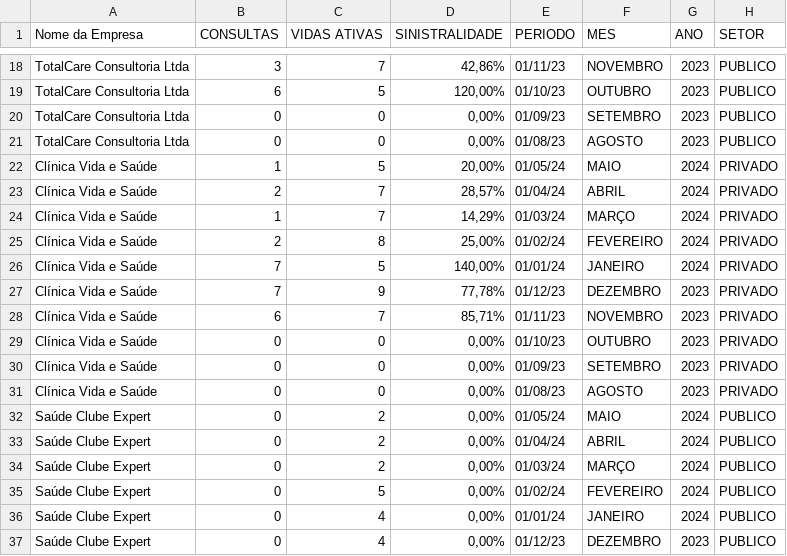
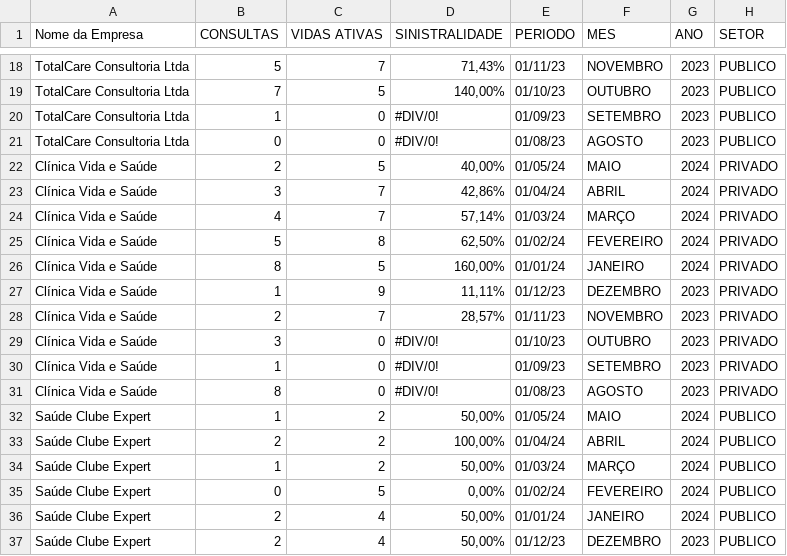
Before and after one commit to bessarodrigo/sinistralidade_telemecidina, a CSV file: sinistralidade_telemecidina.csv, drawn as a sheet; only a part is shown, gaps mark what is left out; the diff covers the shown part only; the diff names each change by its address in the sheet, - before the commit and + after, or states it on an @@ line.

```diff
--- a/sinistralidade_telemecidina.csv
+++ b/sinistralidade_telemecidina.csv
-B18 (CONSULTAS): 3
+B18 (CONSULTAS): 5
-D18 (SINISTRALIDADE): 42,86%
+D18 (SINISTRALIDADE): 71,43%
-B19 (CONSULTAS): 6
+B19 (CONSULTAS): 7
-D19 (SINISTRALIDADE): 120,00%
+D19 (SINISTRALIDADE): 140,00%
-B20 (CONSULTAS): 0
+B20 (CONSULTAS): 1
-D20:D21 (SINISTRALIDADE): 0,00%
+D20:D21 (SINISTRALIDADE): #DIV/0!
-B22 (CONSULTAS): 1
+B22 (CONSULTAS): 2
-D22 (SINISTRALIDADE): 20,00%
+D22 (SINISTRALIDADE): 40,00%
-B23 (CONSULTAS): 2
+B23 (CONSULTAS): 3
-D23 (SINISTRALIDADE): 28,57%
+D23 (SINISTRALIDADE): 42,86%
-B24 (CONSULTAS): 1
+B24 (CONSULTAS): 4
-D24 (SINISTRALIDADE): 14,29%
+D24 (SINISTRALIDADE): 57,14%
-B25 (CONSULTAS): 2
+B25 (CONSULTAS): 5
-D25 (SINISTRALIDADE): 25,00%
+D25 (SINISTRALIDADE): 62,50%
-B26 (CONSULTAS): 7
+B26 (CONSULTAS): 8
-D26 (SINISTRALIDADE): 140,00%
+D26 (SINISTRALIDADE): 160,00%
-B27 (CONSULTAS): 7
+B27 (CONSULTAS): 1
-D27 (SINISTRALIDADE): 77,78%
+D27 (SINISTRALIDADE): 11,11%
-B28 (CONSULTAS): 6
+B28 (CONSULTAS): 2
-D28 (SINISTRALIDADE): 85,71%
+D28 (SINISTRALIDADE): 28,57%
-B29 (CONSULTAS): 0
+B29 (CONSULTAS): 3
-D29:D31 (SINISTRALIDADE): 0,00%
+D29:D31 (SINISTRALIDADE): #DIV/0!
-B30 (CONSULTAS): 0
+B30 (CONSULTAS): 1
-B31 (CONSULTAS): 0
+B31 (CONSULTAS): 8
-B32 (CONSULTAS): 0
+B32 (CONSULTAS): 1
-D32 (SINISTRALIDADE): 0,00%
+D32 (SINISTRALIDADE): 50,00%
-B33 (CONSULTAS): 0
+B33 (CONSULTAS): 2
-D33 (SINISTRALIDADE): 0,00%
+D33 (SINISTRALIDADE): 100,00%
-B34 (CONSULTAS): 0
+B34 (CONSULTAS): 1
-D34 (SINISTRALIDADE): 0,00%
+D34 (SINISTRALIDADE): 50,00%
-B36:B37 (CONSULTAS): 0
+B36:B37 (CONSULTAS): 2
-D36:D37 (SINISTRALIDADE): 0,00%
+D36:D37 (SINISTRALIDADE): 50,00%
```
Also changed, not shown: 95 edited cells elsewhere in this file, 4 other files.
